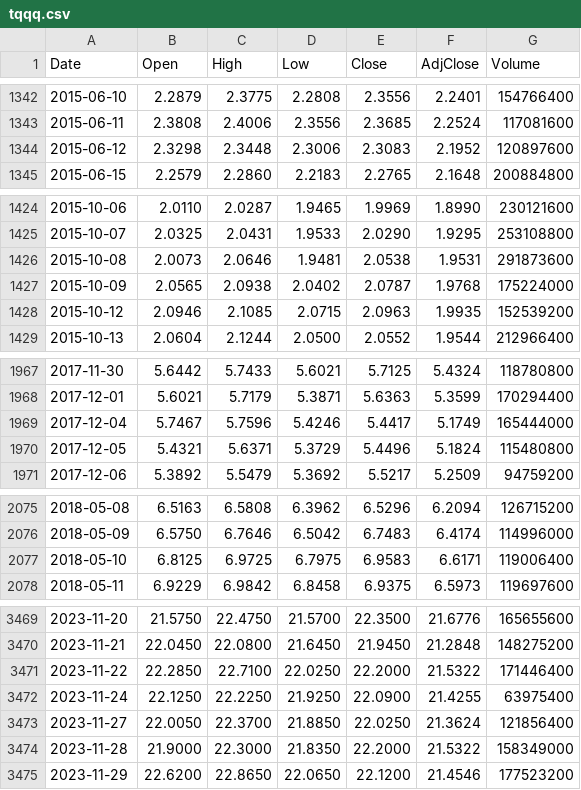
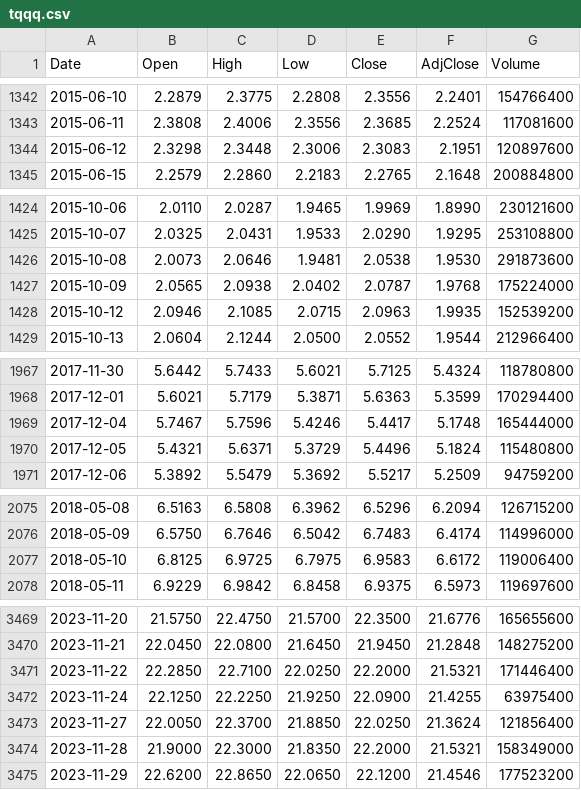
Before and after one commit to milkcoke/stock-btc-backtest, a CSV file: data/tqqq.csv, drawn as a sheet; only a part is shown, gaps mark what is left out; the diff covers the shown part only.

```diff
--- a/data/tqqq.csv
+++ b/data/tqqq.csv
@@ -1343,3 +1343,3 @@ Date,Open,High,Low,Close,AdjClose,Volume
 2015-06-11,2.3808,2.4006,2.3556,2.3685,2.2524,117081600
-2015-06-12,2.3298,2.3448,2.3006,2.3083,2.1952,120897600
+2015-06-12,2.3298,2.3448,2.3006,2.3083,2.1951,120897600
 2015-06-15,2.2579,2.2860,2.2183,2.2765,2.1648,200884800
@@ -1425,3 +1425,3 @@ Date,Open,High,Low,Close,AdjClose,Volume
 2015-10-07,2.0325,2.0431,1.9533,2.0290,1.9295,253108800
-2015-10-08,2.0073,2.0646,1.9481,2.0538,1.9531,291873600
+2015-10-08,2.0073,2.0646,1.9481,2.0538,1.9530,291873600
 2015-10-09,2.0565,2.0938,2.0402,2.0787,1.9768,175224000
@@ -1968,3 +1968,3 @@ Date,Open,High,Low,Close,AdjClose,Volume
 2017-12-01,5.6021,5.7179,5.3871,5.6363,5.3599,170294400
-2017-12-04,5.7467,5.7596,5.4246,5.4417,5.1749,165444000
+2017-12-04,5.7467,5.7596,5.4246,5.4417,5.1748,165444000
 2017-12-05,5.4321,5.6371,5.3729,5.4496,5.1824,115480800
@@ -2076,3 +2076,3 @@ Date,Open,High,Low,Close,AdjClose,Volume
 2018-05-09,6.5750,6.7646,6.5042,6.7483,6.4174,114996000
-2018-05-10,6.8125,6.9725,6.7975,6.9583,6.6171,119006400
+2018-05-10,6.8125,6.9725,6.7975,6.9583,6.6172,119006400
 2018-05-11,6.9229,6.9842,6.8458,6.9375,6.5973,119697600
@@ -3470,6 +3470,6 @@ Date,Open,High,Low,Close,AdjClose,Volume
 2023-11-21,22.0450,22.0800,21.6450,21.9450,21.2848,148275200
-2023-11-22,22.2850,22.7100,22.0250,22.2000,21.5322,171446400
+2023-11-22,22.2850,22.7100,22.0250,22.2000,21.5321,171446400
 2023-11-24,22.1250,22.2250,21.9250,22.0900,21.4255,63975400
 2023-11-27,22.0050,22.3700,21.8850,22.0250,21.3624,121856400
-2023-11-28,21.9000,22.3000,21.8350,22.2000,21.5322,158349000
+2023-11-28,21.9000,22.3000,21.8350,22.2000,21.5321,158349000
 2023-11-29,22.6200,22.8650,22.0650,22.1200,21.4546,177523200
```
Also changed, not shown: 40 edited cells elsewhere in this file, data/qqq.csv, 38 other files.
